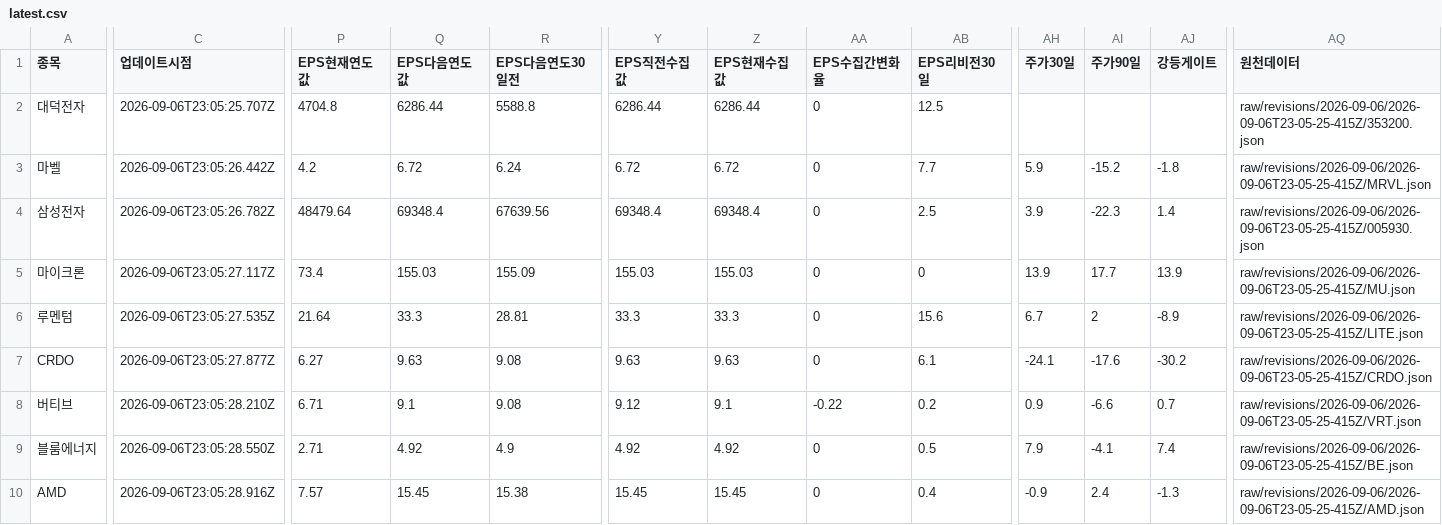
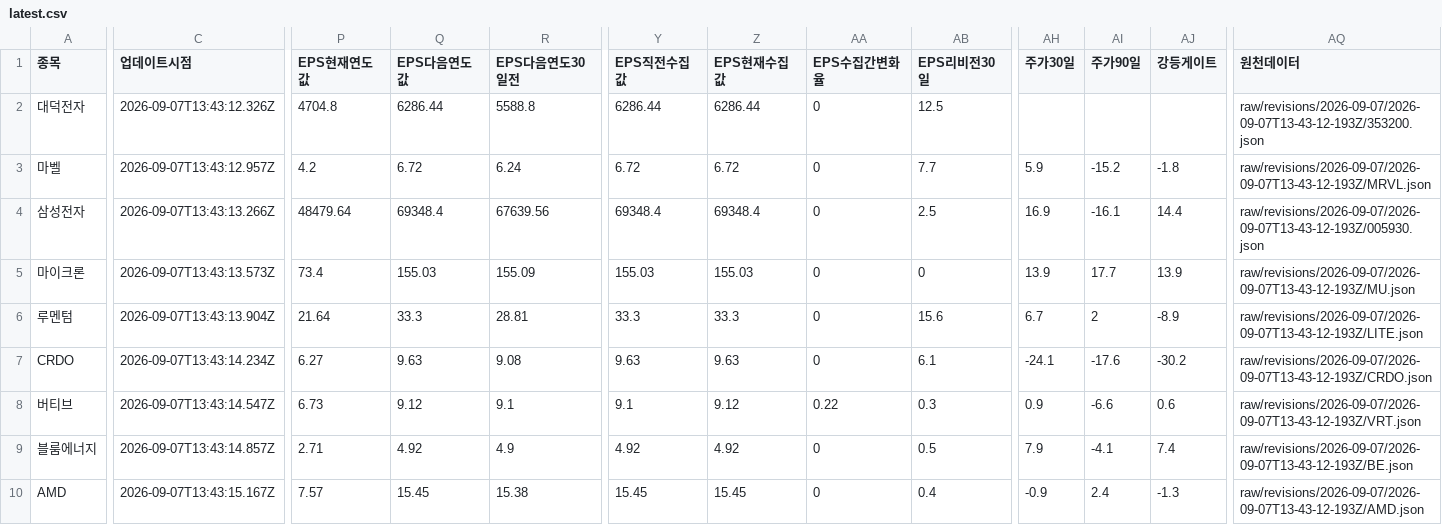
Before and after one commit to SimpleorNothing/ten-bagger, a CSV file: raw/revisions/latest.csv, drawn as a sheet; only a part is shown, gaps mark what is left out; the diff covers the shown part only; the diff names each change by its address in the sheet, - before the commit and + after, or states it on an @@ line.

Commit message:
chore: update market data + integrity-audited revisions (#1989)
Co-authored-by: github-actions[bot] <41898282+github-actions[bot]@users.noreply.github.com>

```diff
--- a/raw/revisions/latest.csv
+++ b/raw/revisions/latest.csv
-C2 (업데이트시점): 2026-09-06T23:05:25.707Z
+C2 (업데이트시점): 2026-09-07T13:43:12.326Z
-AQ2 (원천데이터): raw/revisions/2026-09-06/2026-09-06T23-05-25-415Z/353200.json
+AQ2 (원천데이터): raw/revisions/2026-09-07/2026-09-07T13-43-12-193Z/353200.json
-C3 (업데이트시점): 2026-09-06T23:05:26.442Z
+C3 (업데이트시점): 2026-09-07T13:43:12.957Z
-AQ3 (원천데이터): raw/revisions/2026-09-06/2026-09-06T23-05-25-415Z/MRVL.json
+AQ3 (원천데이터): raw/revisions/2026-09-07/2026-09-07T13-43-12-193Z/MRVL.json
-C4 (업데이트시점): 2026-09-06T23:05:26.782Z
+C4 (업데이트시점): 2026-09-07T13:43:13.266Z
-AH4 (주가30일): 3.9
+AH4 (주가30일): 16.9
-AI4 (주가90일): -22.3
+AI4 (주가90일): -16.1
-AJ4 (강등게이트): 1.4
+AJ4 (강등게이트): 14.4
-AQ4 (원천데이터): raw/revisions/2026-09-06/2026-09-06T23-05-25-415Z/005930.json
+AQ4 (원천데이터): raw/revisions/2026-09-07/2026-09-07T13-43-12-193Z/005930.json
-C5 (업데이트시점): 2026-09-06T23:05:27.117Z
+C5 (업데이트시점): 2026-09-07T13:43:13.573Z
-AQ5 (원천데이터): raw/revisions/2026-09-06/2026-09-06T23-05-25-415Z/MU.json
+AQ5 (원천데이터): raw/revisions/2026-09-07/2026-09-07T13-43-12-193Z/MU.json
-C6 (업데이트시점): 2026-09-06T23:05:27.535Z
+C6 (업데이트시점): 2026-09-07T13:43:13.904Z
-AQ6 (원천데이터): raw/revisions/2026-09-06/2026-09-06T23-05-25-415Z/LITE.json
+AQ6 (원천데이터): raw/revisions/2026-09-07/2026-09-07T13-43-12-193Z/LITE.json
-C7 (업데이트시점): 2026-09-06T23:05:27.877Z
+C7 (업데이트시점): 2026-09-07T13:43:14.234Z
-AQ7 (원천데이터): raw/revisions/2026-09-06/2026-09-06T23-05-25-415Z/CRDO.json
+AQ7 (원천데이터): raw/revisions/2026-09-07/2026-09-07T13-43-12-193Z/CRDO.json
-C8 (업데이트시점): 2026-09-06T23:05:28.210Z
+C8 (업데이트시점): 2026-09-07T13:43:14.547Z
-P8 (EPS현재연도값): 6.71
+P8 (EPS현재연도값): 6.73
-Q8 (EPS다음연도값): 9.1
+Q8 (EPS다음연도값): 9.12
-R8 (EPS다음연도30일전): 9.08
+R8 (EPS다음연도30일전): 9.1
-Y8 (EPS직전수집값): 9.12
+Y8 (EPS직전수집값): 9.1
-Z8 (EPS현재수집값): 9.1
+Z8 (EPS현재수집값): 9.12
-AA8 (EPS수집간변화율): -0.22
+AA8 (EPS수집간변화율): 0.22
-AB8 (EPS리비전30일): 0.2
+AB8 (EPS리비전30일): 0.3
-AJ8 (강등게이트): 0.7
+AJ8 (강등게이트): 0.6
-AQ8 (원천데이터): raw/revisions/2026-09-06/2026-09-06T23-05-25-415Z/VRT.json
+AQ8 (원천데이터): raw/revisions/2026-09-07/2026-09-07T13-43-12-193Z/VRT.json
-C9 (업데이트시점): 2026-09-06T23:05:28.550Z
+C9 (업데이트시점): 2026-09-07T13:43:14.857Z
-AQ9 (원천데이터): raw/revisions/2026-09-06/2026-09-06T23-05-25-415Z/BE.json
+AQ9 (원천데이터): raw/revisions/2026-09-07/2026-09-07T13-43-12-193Z/BE.json
-C10 (업데이트시점): 2026-09-06T23:05:28.916Z
+C10 (업데이트시점): 2026-09-07T13:43:15.167Z
-AQ10 (원천데이터): raw/revisions/2026-09-06/2026-09-06T23-05-25-415Z/AMD.json
+AQ10 (원천데이터): raw/revisions/2026-09-07/2026-09-07T13-43-12-193Z/AMD.json
```
Also changed, not shown: 79 edited cells elsewhere in this file, 35 other files.
